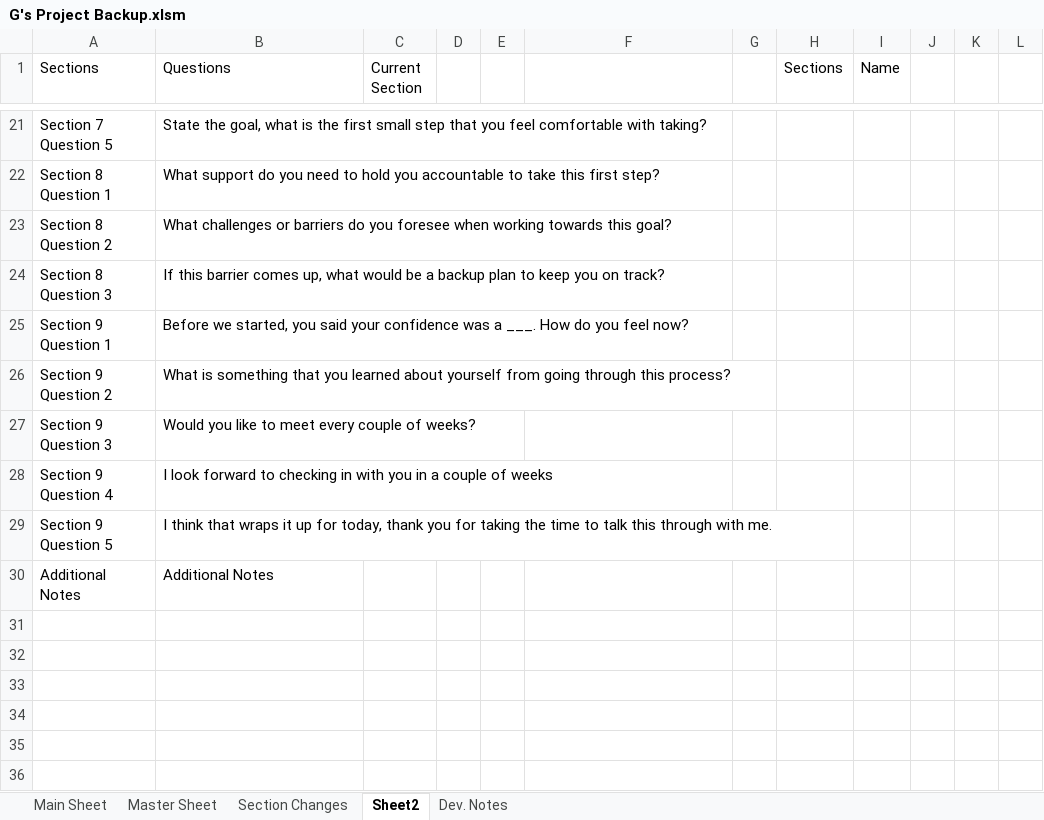
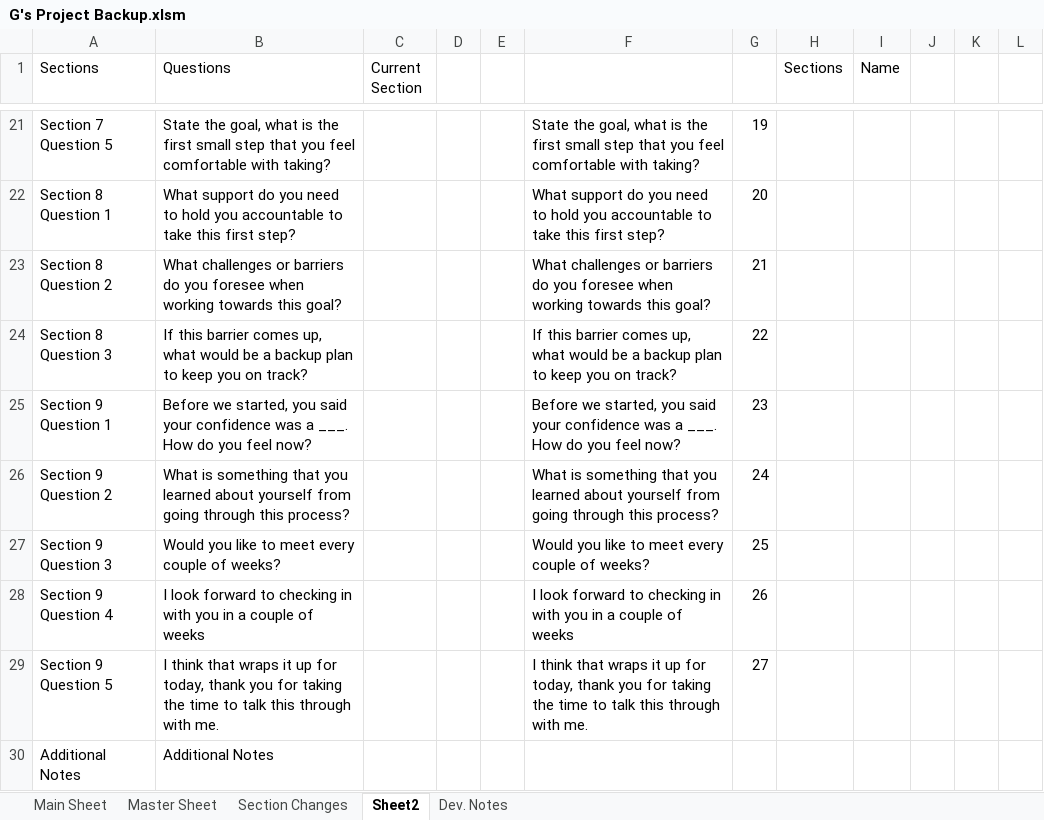
Before and after one commit to Wesm20/G--s-Intake-Form-Project, an Excel workbook: G's Project Backup.xlsm, sheet Sheet2, drawn as a sheet; only a part is shown, gaps mark what is left out; values as stored, in another font and other column widths than the file's, no borders; table styles not drawn; the diff covers the shown part only; the diff names each change by its address in the sheet, - before the commit and + after, or states it on an @@ line.

```diff
--- a/G's Project Backup.xlsm (sheet Sheet2)
+++ b/G's Project Backup.xlsm (sheet Sheet2)
-F21: (empty)
+F21: State the goal, what is the first small step that you feel comfortable with taking?
-G21: (empty)
+G21: 19
-F22: (empty)
+F22: What support do you need to hold you accountable to take this first step?
-G22: (empty)
+G22: 20
-F23: (empty)
+F23: What challenges or barriers do you foresee when working towards this goal?
-G23: (empty)
+G23: 21
-F24: (empty)
+F24: If this barrier comes up, what would be a backup plan to keep you on track?
-G24: (empty)
+G24: 22
-F25: (empty)
+F25: Before we started, you said your confidence was a ___. How do you feel now?
-G25: (empty)
+G25: 23
-F26: (empty)
+F26: What is something that you learned about yourself from going through this process?
-G26: (empty)
+G26: 24
-F27: (empty)
+F27: Would you like to meet every couple of weeks?
-G27: (empty)
+G27: 25
-F28: (empty)
+F28: I look forward to checking in with you in a couple of weeks
-G28: (empty)
+G28: 26
-F29: (empty)
+F29: I think that wraps it up for today, thank you for taking the time to talk this through with me.
-G29: (empty)
+G29: 27
```
Also changed, not shown: 31 edited cells elsewhere in this sheet, sheet Dev. Notes, sheet Section Changes.
